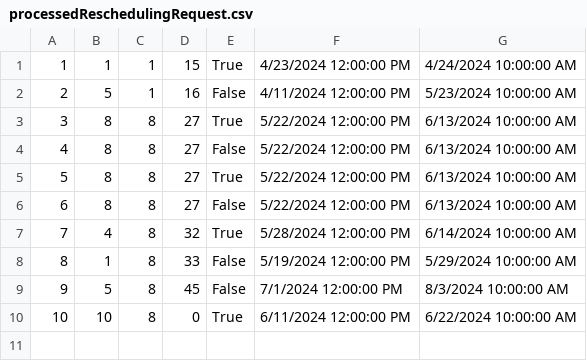
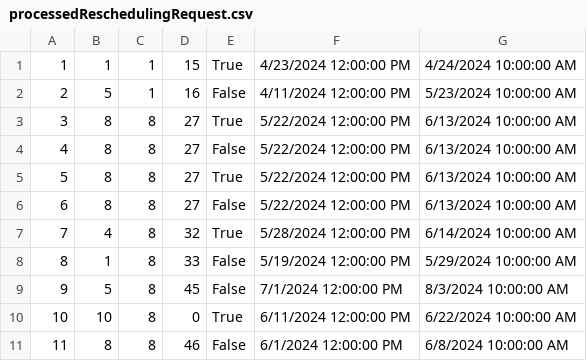
Before and after one commit to VeljkoW/Tourism-Accommodation-Management-App, a CSV file: Resources/Data/processedReschedulingRequest.csv, drawn as a sheet.

```diff
--- a/Resources/Data/processedReschedulingRequest.csv
+++ b/Resources/Data/processedReschedulingRequest.csv
@@ -10 +10,2 @@
 10|10|8|0|True|6/11/2024 12:00:00 PM|6/22/2024 10:00:00 AM
+11|8|8|46|False|6/1/2024 12:00:00 PM|6/8/2024 10:00:00 AM
```
Also changed, not shown: Resources/Data/comments.csv, Resources/Data/guestReschedulingRequest.csv, 6 other files.
